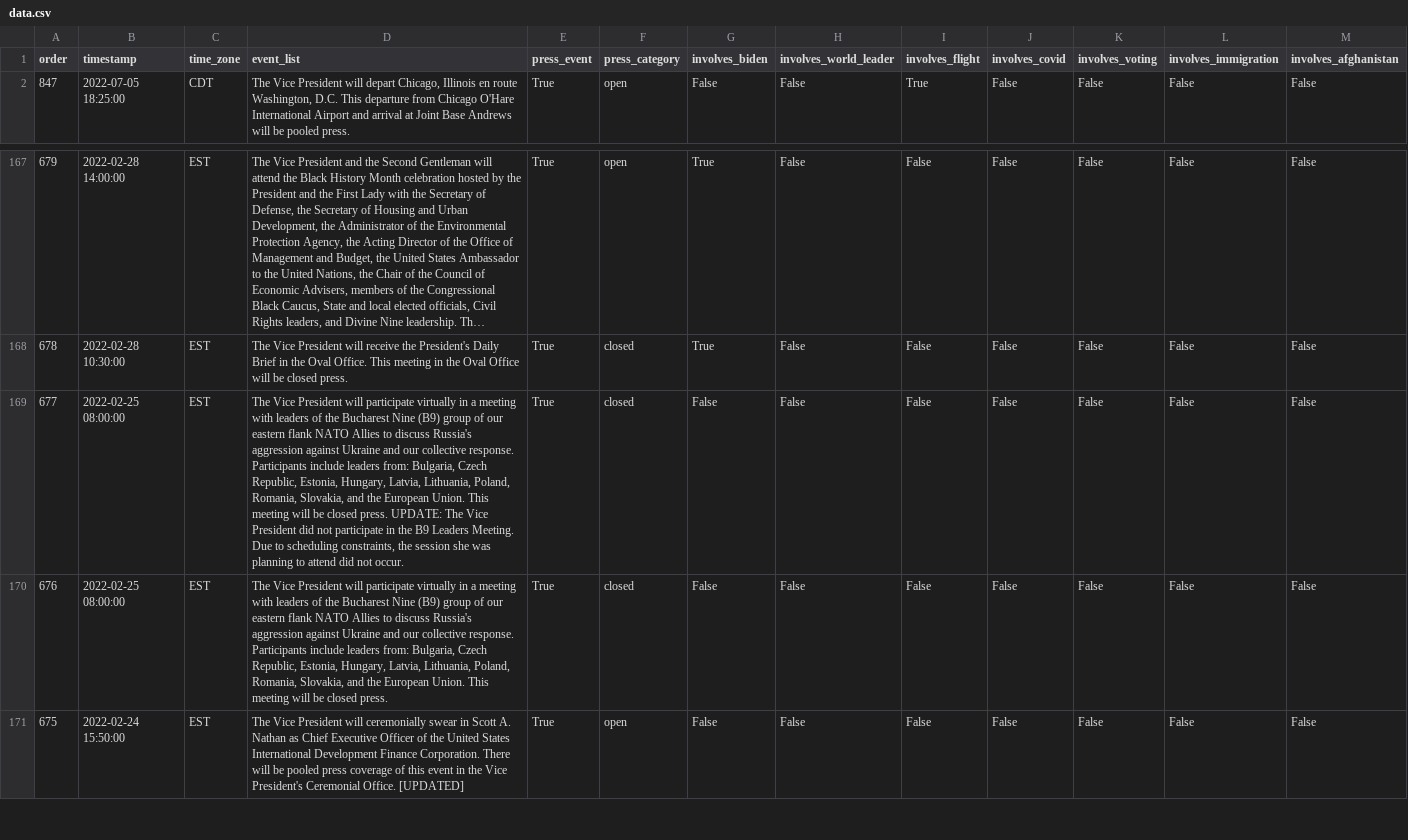
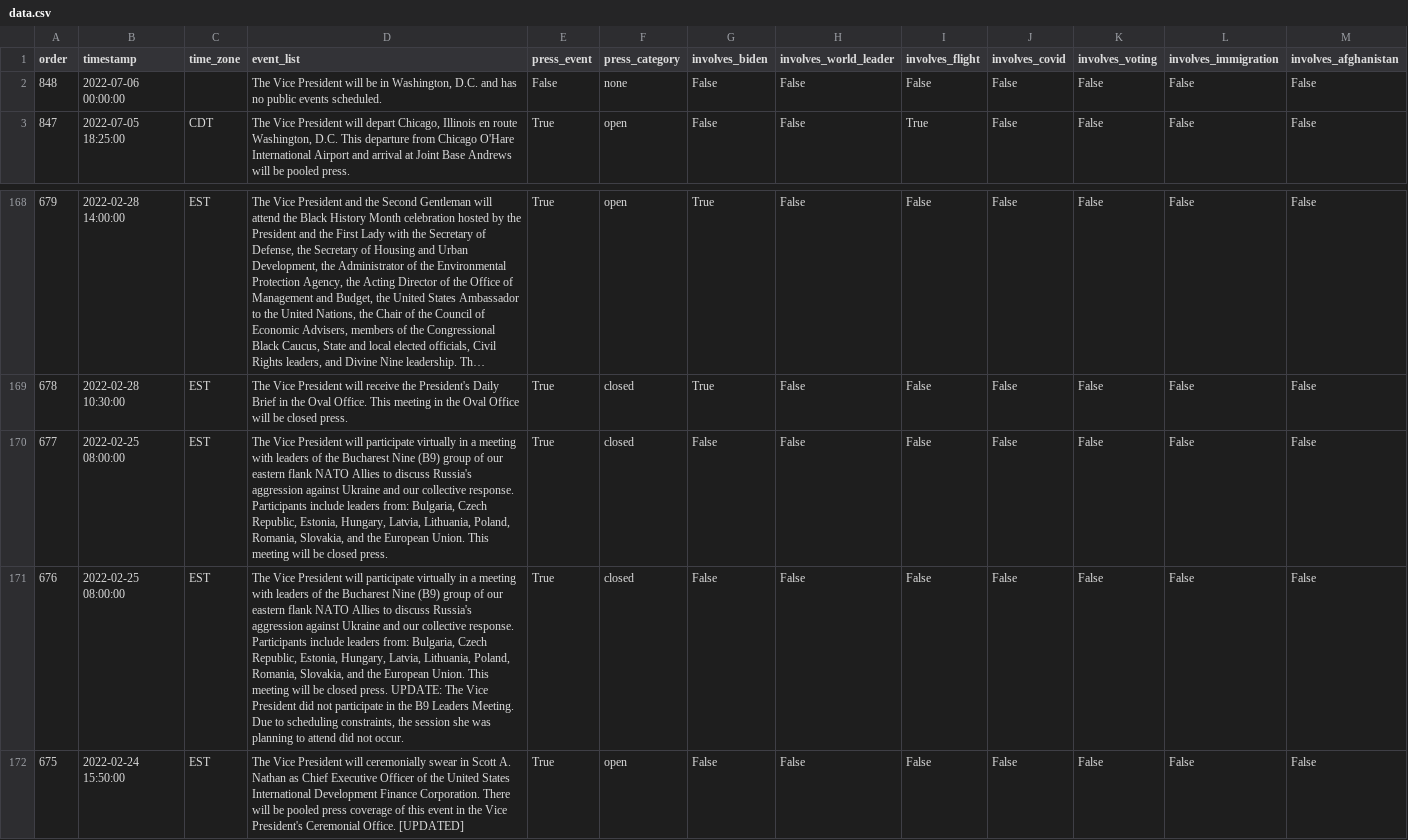
Before and after one commit to datadesk/kamala-harris-schedules, a CSV file: data.csv, drawn as a sheet; only a part is shown, gaps mark what is left out; long unchanged cells end in …; addresses are those after the commit; the diff names each change by its address in the sheet, - before the commit and + after, or states it on an @@ line.

```diff
--- a/data.csv
+++ b/data.csv
+row 2: 848 | 2022-07-06 00:00:00 |  | The Vice President will be in Washington, D.C. and has no public events scheduled. | False | none | False | False | False | False | False | False | False
-D170 (event_list): …closed press. UPDATE: The Vice President did not participate in the B9 Leaders Meeting. Due to scheduling constraints, the session she was planning to attend did not occur.
+D170 (event_list): …closed press.
-D171 (event_list): …closed press.
+D171 (event_list): …closed press. UPDATE: The Vice President did not participate in the B9 Leaders Meeting. Due to scheduling constraints, the session she was planning to attend did not occur.
```
